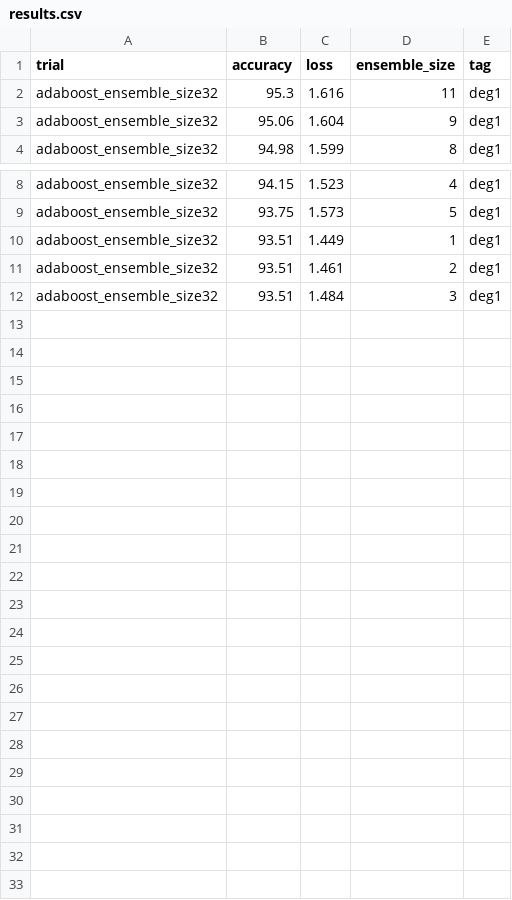
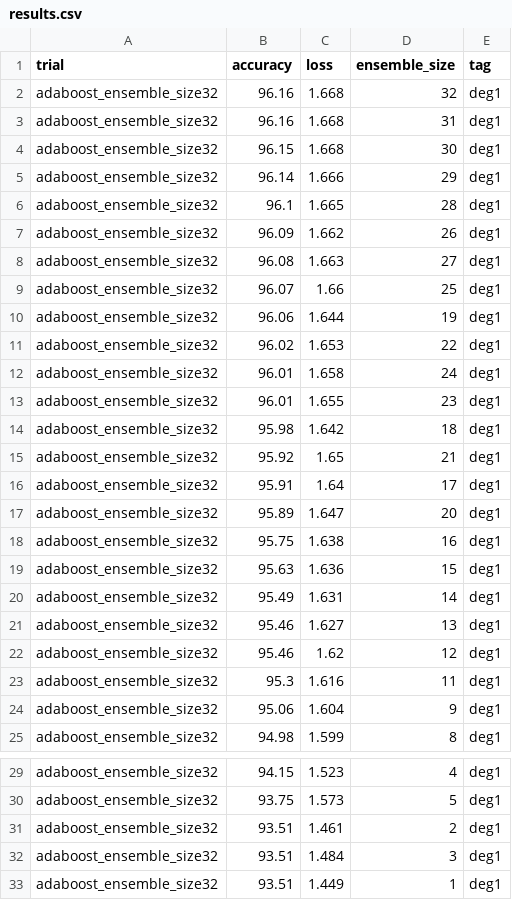
Before and after one commit to oliviaweng/logicnets, a CSV file: examples/mnist/adaboost/results.csv, drawn as a sheet; only a part is shown, gaps mark what is left out.

Commit message:
deg4 averaging results

```diff
--- a/examples/mnist/adaboost/results.csv
+++ b/examples/mnist/adaboost/results.csv
@@ -1,2 +1,23 @@
 trial,accuracy,loss,ensemble_size,tag
+adaboost_ensemble_size32,96.16,1.668,32,deg1
+adaboost_ensemble_size32,96.16,1.668,31,deg1
+adaboost_ensemble_size32,96.15,1.668,30,deg1
+adaboost_ensemble_size32,96.14,1.666,29,deg1
+adaboost_ensemble_size32,96.1,1.665,28,deg1
+adaboost_ensemble_size32,96.09,1.662,26,deg1
+adaboost_ensemble_size32,96.08,1.663,27,deg1
+adaboost_ensemble_size32,96.07,1.66,25,deg1
+adaboost_ensemble_size32,96.06,1.644,19,deg1
+adaboost_ensemble_size32,96.02,1.653,22,deg1
+adaboost_ensemble_size32,96.01,1.658,24,deg1
+adaboost_ensemble_size32,96.01,1.655,23,deg1
+adaboost_ensemble_size32,95.98,1.642,18,deg1
+adaboost_ensemble_size32,95.92,1.65,21,deg1
+adaboost_ensemble_size32,95.91,1.64,17,deg1
+adaboost_ensemble_size32,95.89,1.647,20,deg1
+adaboost_ensemble_size32,95.75,1.638,16,deg1
+adaboost_ensemble_size32,95.63,1.636,15,deg1
+adaboost_ensemble_size32,95.49,1.631,14,deg1
+adaboost_ensemble_size32,95.46,1.627,13,deg1
+adaboost_ensemble_size32,95.46,1.62,12,deg1
 adaboost_ensemble_size32,95.3,1.616,11,deg1
@@ -9,4 +30,4 @@ adaboost_ensemble_size32,94.15,1.523,4,deg1
 adaboost_ensemble_size32,93.75,1.573,5,deg1
-adaboost_ensemble_size32,93.51,1.449,1,deg1
 adaboost_ensemble_size32,93.51,1.461,2,deg1
 adaboost_ensemble_size32,93.51,1.484,3,deg1
+adaboost_ensemble_size32,93.51,1.449,1,deg1
```
Also changed, not shown: examples/mnist/bagging/results.csv, 28 other files.
